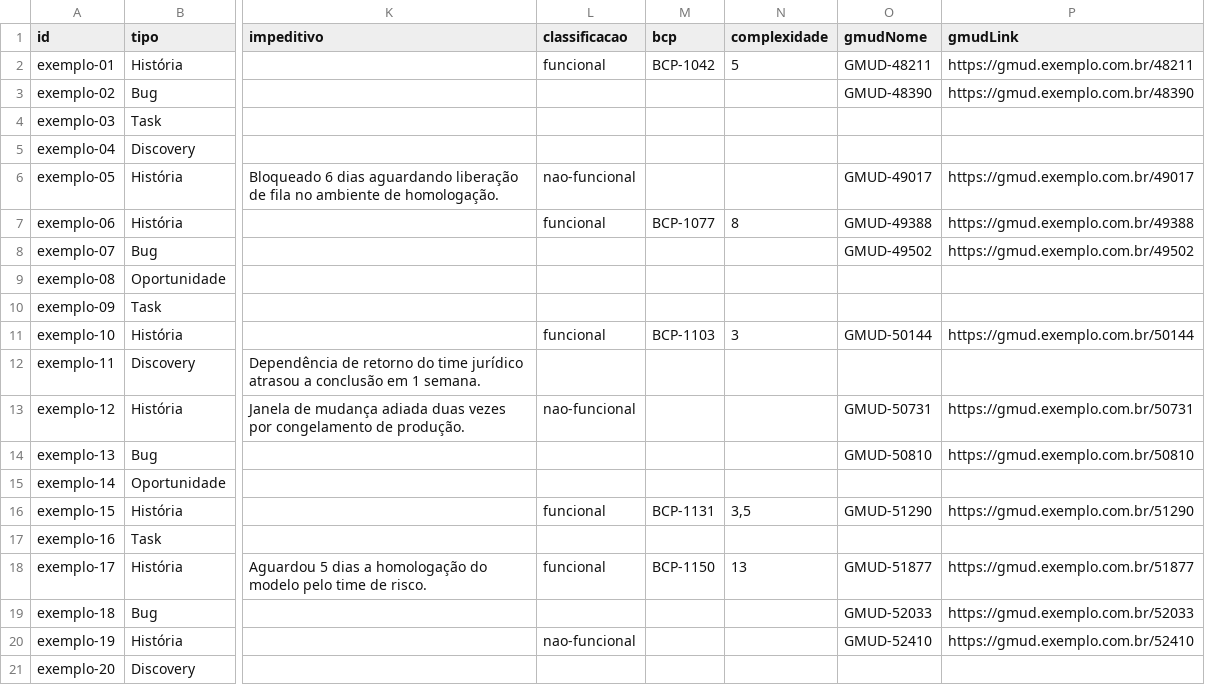
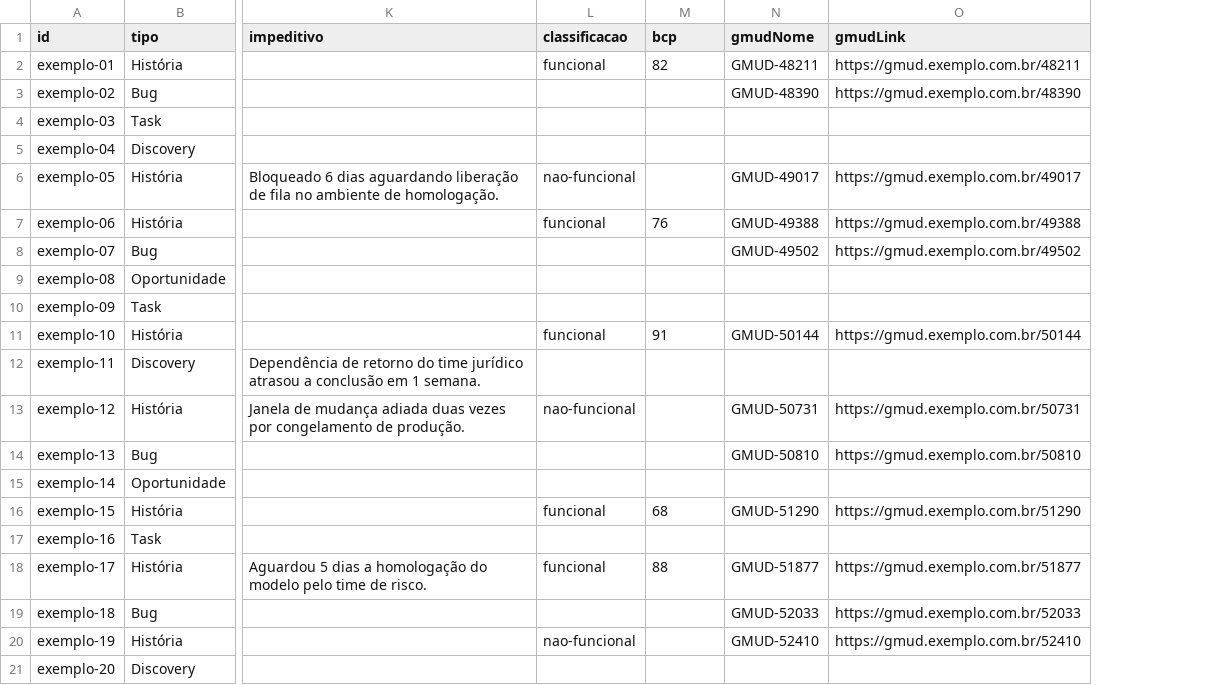
Before and after one commit to JayCesar/registro-entregas, a CSV file: exemplos/entregas-exemplo.csv, drawn as a sheet; only a part is shown, gaps mark what is left out; the diff names each change by its address in the sheet, - before the commit and + after, or states it on an @@ line.

```diff
--- a/exemplos/entregas-exemplo.csv
+++ b/exemplos/entregas-exemplo.csv
-column N (complexidade), rows 2-18: 5 |  |  |  |  | 8 |  |  |  | 3 |  |  |  |  | 3,5 |  | 13
-M2 (bcp): BCP-1042
+M2 (bcp): 82
-M7 (bcp): BCP-1077
+M7 (bcp): 76
-M11 (bcp): BCP-1103
+M11 (bcp): 91
-M16 (bcp): BCP-1131
+M16 (bcp): 68
-M18 (bcp): BCP-1150
+M18 (bcp): 88
```
Also changed, not shown: dados/modelo-entregas.csv, 15 other files.
